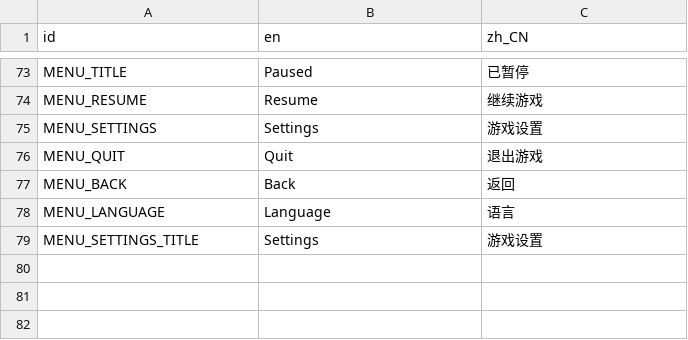
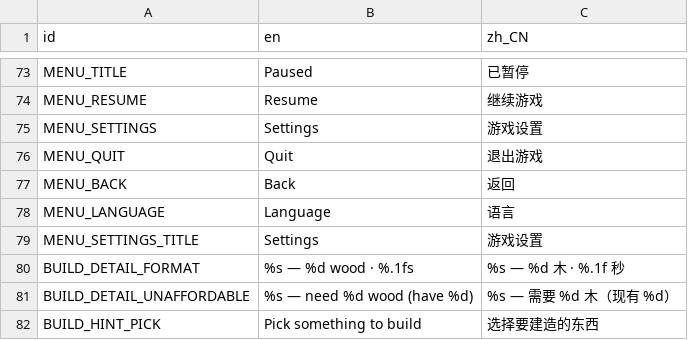
Before and after one commit to kcokz/dino-td, a CSV file: translations/strings.csv, drawn as a sheet; only a part is shown, gaps mark what is left out.

```diff
--- a/translations/strings.csv
+++ b/translations/strings.csv
@@ -79 +79,4 @@ MENU_LANGUAGE,"Language","语言"
 MENU_SETTINGS_TITLE,"Settings","游戏设置"
+BUILD_DETAIL_FORMAT,"%s  —  %d wood  ·  %.1fs","%s  —  %d 木  ·  %.1f 秒"
+BUILD_DETAIL_UNAFFORDABLE,"%s  —  need %d wood (have %d)","%s  —  需要 %d 木（现有 %d）"
+BUILD_HINT_PICK,"Pick something to build","选择要建造的东西"
```
Also changed, not shown: 10 other files.
